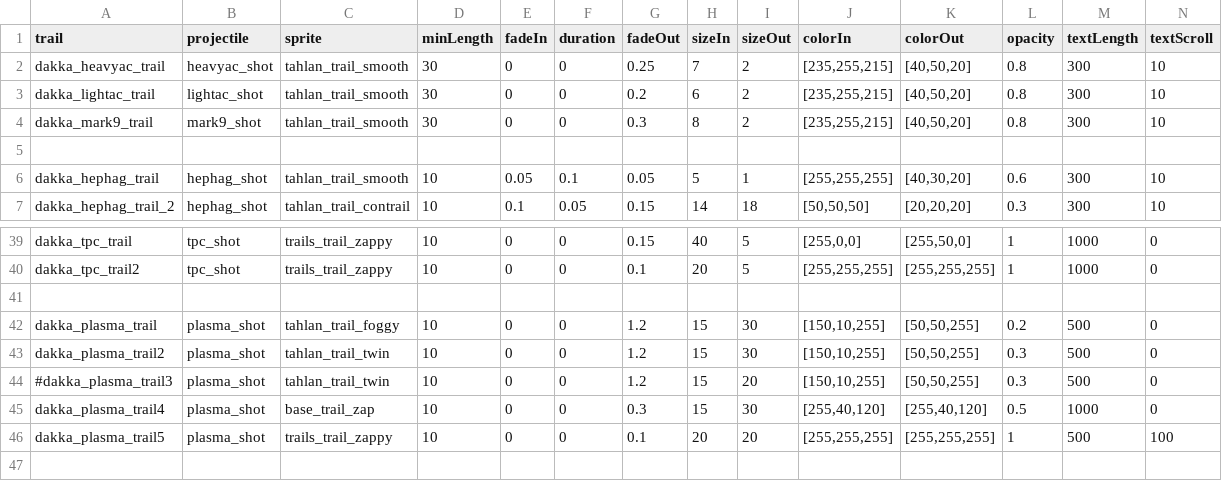
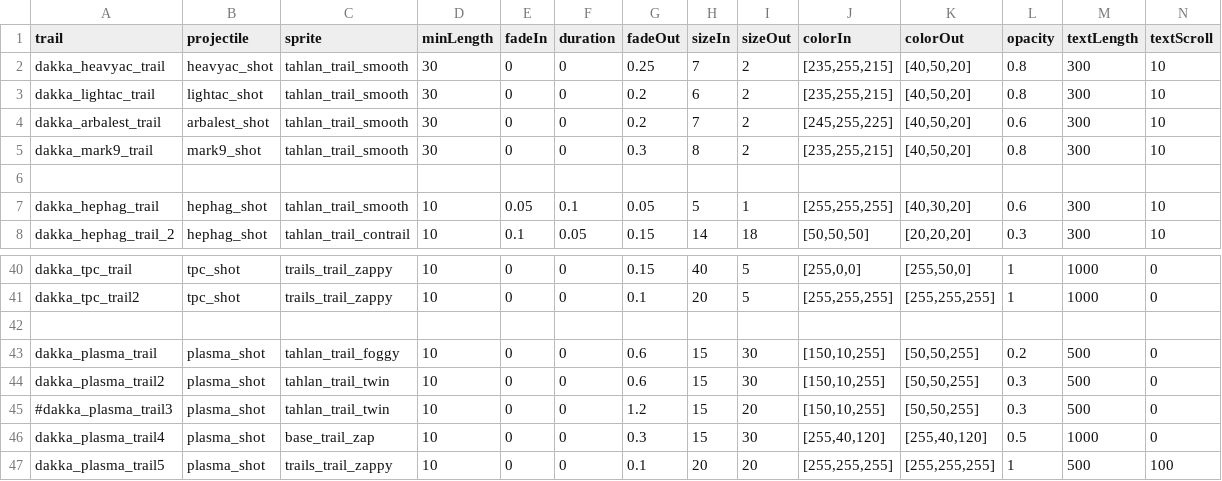
Before and after one commit to niatahl/DakkaHolics, a CSV file: data/config/modFiles/magicTrail_data.csv, drawn as a sheet; only a part is shown, gaps mark what is left out; the shorter side is filled out with more unchanged rows; addresses are those after the commit; rows hold the shown columns only; the diff names each change by its address in the sheet, - before the commit and + after, or states it on an @@ line.

```diff
--- a/data/config/modFiles/magicTrail_data.csv
+++ b/data/config/modFiles/magicTrail_data.csv
+row 4: dakka_arbalest_trail | arbalest_shot | tahlan_trail_smooth | 30 | 0 | 0 | 0.2 | 7 | 2 | [245,255,225] | [40,50,20] | 0.6 | 300 | 10
-G43:G44 (fadeOut): 1.2
+G43:G44 (fadeOut): 0.6
```
Also changed, not shown: data/config/dakka/dakka_GlowData.csv, data/hullmods/hull_mods.csv, 47 other files.
